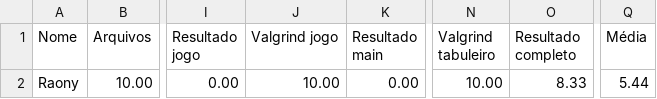
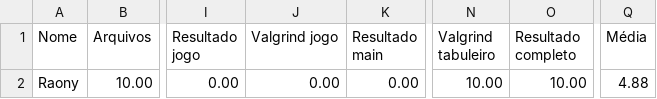
Before and after one commit to raonytog/exercicios-gerais, a CSV file: 04_TAD_simples/TAD_01/Resultado.csv, drawn as a sheet; only a part is shown, gaps mark what is left out; the diff names each change by its address in the sheet, - before the commit and + after, or states it on an @@ line.

```diff
--- a/04_TAD_simples/TAD_01/Resultado.csv
+++ b/04_TAD_simples/TAD_01/Resultado.csv
-J2 (Valgrind jogo): 10.00
+J2 (Valgrind jogo): 0.00
-O2 (Resultado completo): 8.33
+O2 (Resultado completo): 10.00
-Q2 (Média): 5.44
+Q2 (Média): 4.88
```
Also changed, not shown: 35 other files.
